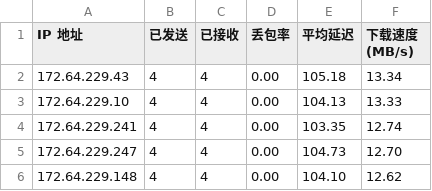
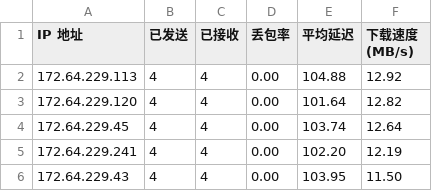
Before and after one commit to 164857430/My-CF-IPs, a CSV file: result.csv, drawn as a sheet.

```diff
--- a/result.csv
+++ b/result.csv
@@ -1,6 +1,6 @@
 IP 地址,已发送,已接收,丢包率,平均延迟,下载速度 (MB/s)
-172.64.229.43,4,4,0.00,105.18,13.34
-172.64.229.10,4,4,0.00,104.13,13.33
-172.64.229.241,4,4,0.00,103.35,12.74
-172.64.229.247,4,4,0.00,104.73,12.70
-172.64.229.148,4,4,0.00,104.10,12.62
+172.64.229.113,4,4,0.00,104.88,12.92
+172.64.229.120,4,4,0.00,101.64,12.82
+172.64.229.45,4,4,0.00,103.74,12.64
+172.64.229.241,4,4,0.00,102.20,12.19
+172.64.229.43,4,4,0.00,103.95,11.50
```
Also changed, not shown: 2 other files.
